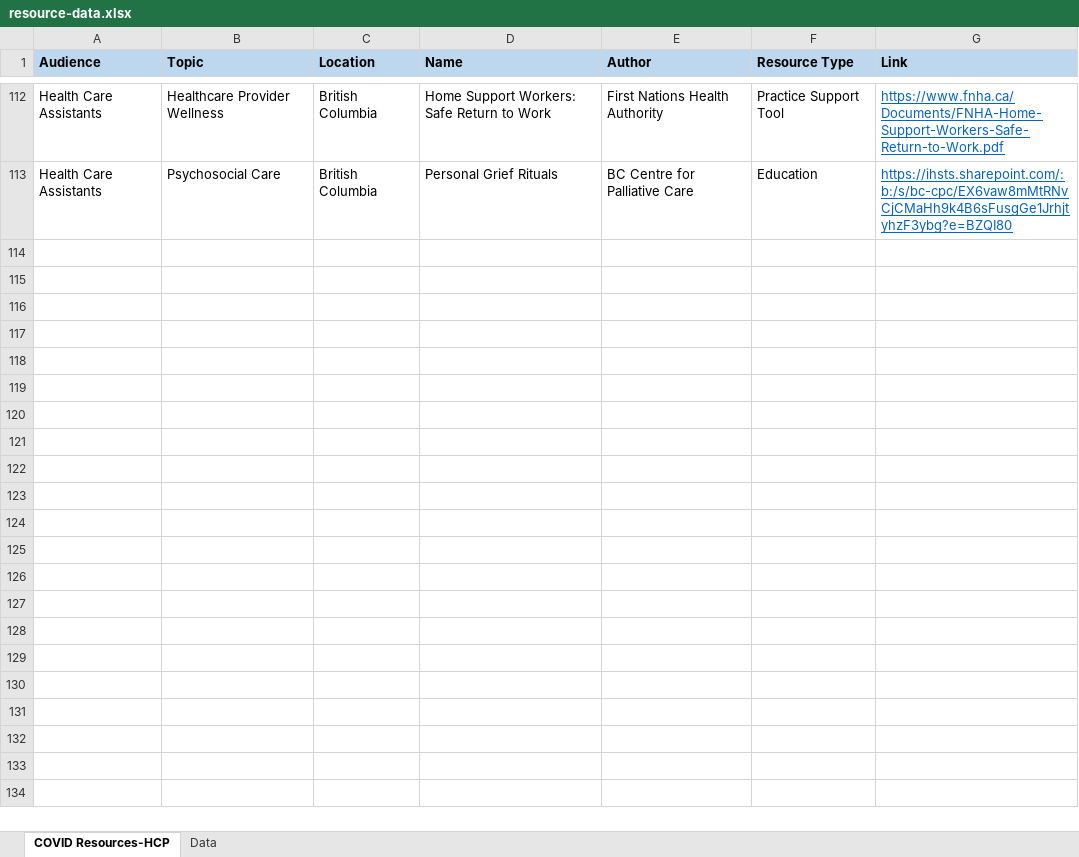
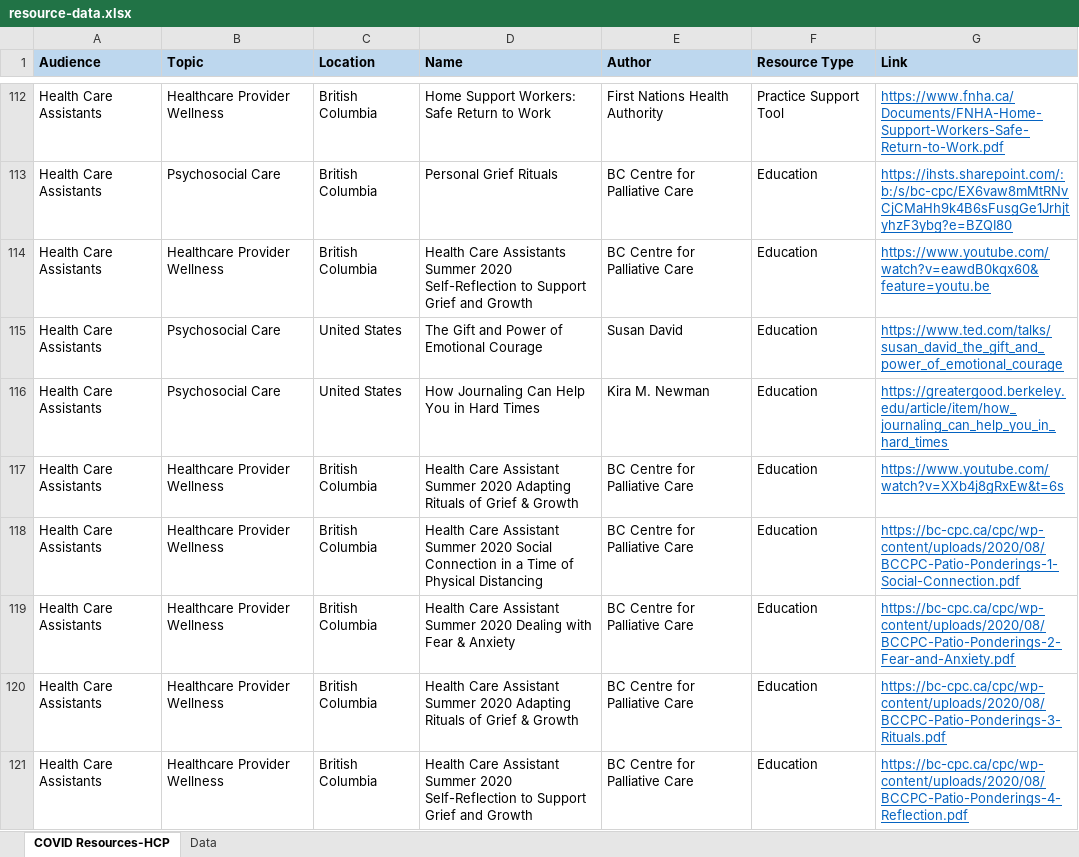
Before and after one commit to BC-CPC/covid-backend, an Excel workbook: resource-data.xlsx, sheet COVID Resources-HCP, drawn as a sheet; only a part is shown, gaps mark what is left out; values as stored, in another font and other column widths than the file's, no borders; conditional formats not drawn; the diff names each change by its address in the sheet, - before the commit and + after, or states it on an @@ line.

Commit message:
Add files via upload

```diff
--- a/resource-data.xlsx (sheet COVID Resources-HCP)
+++ b/resource-data.xlsx (sheet COVID Resources-HCP)
+row 114: Health Care Assistants | Healthcare Provider Wellness | British Columbia | Health Care Assistants Summer 2020 Self-Reflection to Support Grief and Growth | BC Centre for Palliative Care | Education | https://www.youtube.com/watch?v=eawdB0kqx60&feature=youtu.be
+row 115: Health Care Assistants | Psychosocial Care | United States | The Gift and Power of Emotional Courage | Susan David | Education | https://www.ted.com/talks/susan_david_the_gift_and_power_of_emotional_courage
+row 116: Health Care Assistants | Psychosocial Care | United States | How Journaling Can Help You in Hard Times | Kira M. Newman | Education | https://greatergood.berkeley.edu/article/item/how_journaling_can_help_you_in_hard_times
+row 117: Health Care Assistants | Healthcare Provider Wellness | British Columbia | Health Care Assistant Summer 2020 Adapting Rituals of Grief & Growth | BC Centre for Palliative Care | Education | https://www.youtube.com/watch?v=XXb4j8gRxEw&t=6s
+row 118: Health Care Assistants | Healthcare Provider Wellness | British Columbia | Health Care Assistant Summer 2020 Social Connection in a Time of Physical Distancing | BC Centre for Palliative Care | Education | https://bc-cpc.ca/cpc/wp-content/uploads/2020/08/BCCPC-Patio-Ponderings-1-Social-Connection.pdf
+row 119: Health Care Assistants | Healthcare Provider Wellness | British Columbia | Health Care Assistant Summer 2020 Dealing with Fear & Anxiety | BC Centre for Palliative Care | Education | https://bc-cpc.ca/cpc/wp-content/uploads/2020/08/BCCPC-Patio-Ponderings-2-Fear-and-Anxiety.pdf
+row 120: Health Care Assistants | Healthcare Provider Wellness | British Columbia | Health Care Assistant Summer 2020 Adapting Rituals of Grief & Growth | BC Centre for Palliative Care | Education | https://bc-cpc.ca/cpc/wp-content/uploads/2020/08/BCCPC-Patio-Ponderings-3-Rituals.pdf
+row 121: Health Care Assistants | Healthcare Provider Wellness | British Columbia | Health Care Assistant Summer 2020 Self-Reflection to Support Grief and Growth | BC Centre for Palliative Care | Education | https://bc-cpc.ca/cpc/wp-content/uploads/2020/08/BCCPC-Patio-Ponderings-4-Reflection.pdf
```
